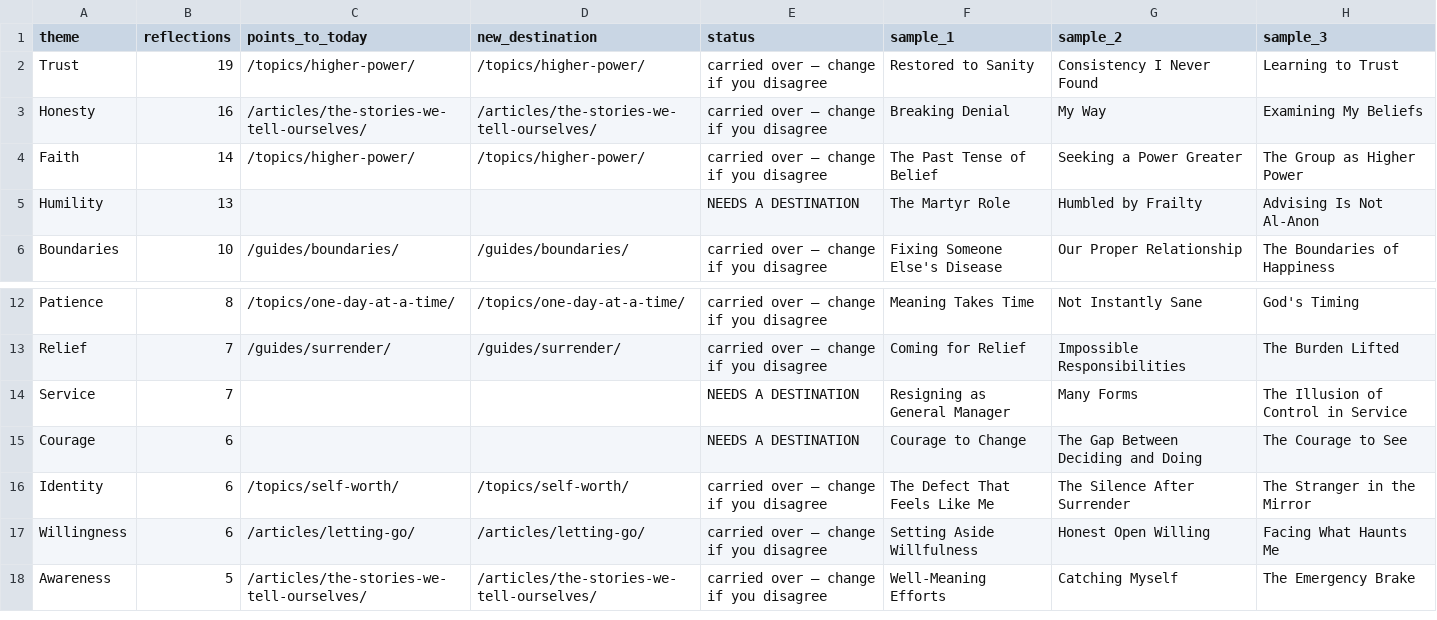
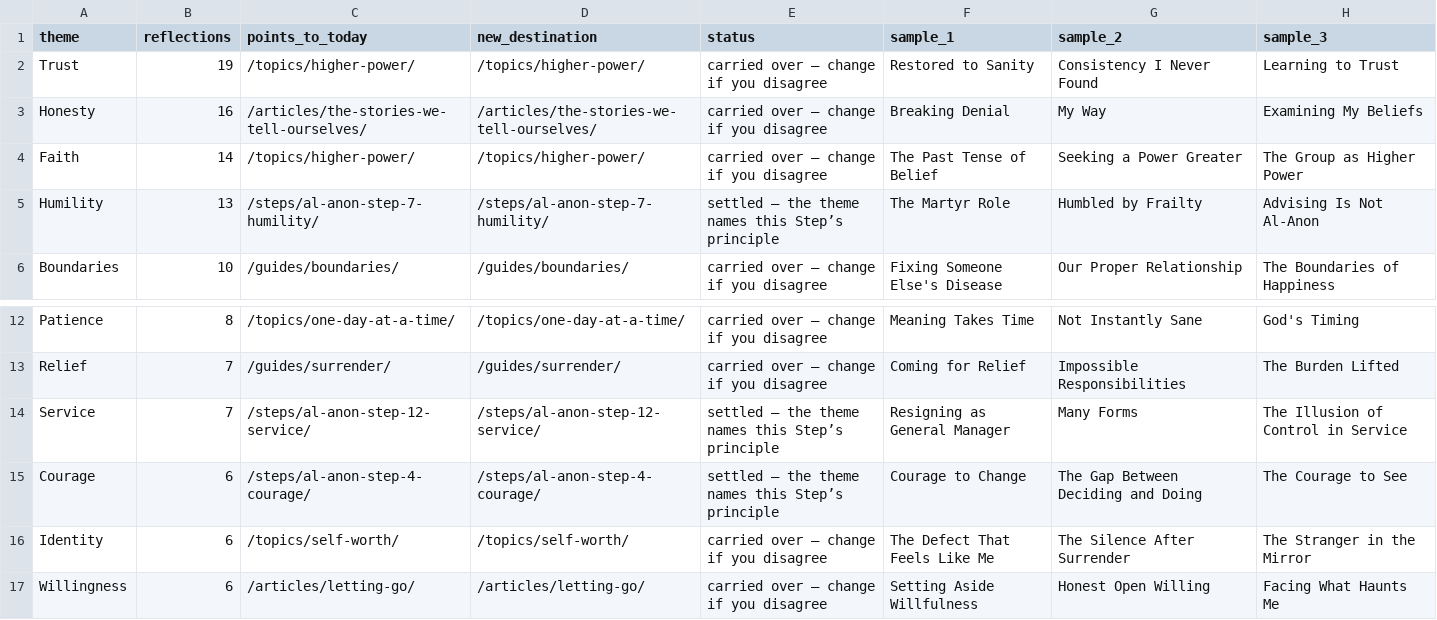
Before and after one commit to nealw98/dailypaths-web, a CSV file: editorial/theme-destinations.csv, drawn as a sheet; only a part is shown, gaps mark what is left out; the shorter side is filled out with more unchanged rows.

```diff
--- a/editorial/theme-destinations.csv
+++ b/editorial/theme-destinations.csv
@@ -4,3 +4,3 @@ Honesty,16,/articles/the-stories-we-tell-ourselves/,/articles/the-stories-we-tel
 Faith,14,/topics/higher-power/,/topics/higher-power/,carried over — change if you disagree,The Past Tense of Belief,Seeking a Power Greater,The Group as Higher Power
-Humility,13,,,NEEDS A DESTINATION,The Martyr Role,Humbled by Frailty,Advising Is Not Al-Anon
+Humility,13,/steps/al-anon-step-7-humility/,/steps/al-anon-step-7-humility/,settled — the theme names this Step’s principle,The Martyr Role,Humbled by Frailty,Advising Is Not Al-Anon
 Boundaries,10,/guides/boundaries/,/guides/boundaries/,carried over — change if you disagree,Fixing Someone Else's Disease,Our Proper Relationship,The Boundaries of Happiness
@@ -13,4 +13,4 @@ Patience,8,/topics/one-day-at-a-time/,/topics/one-day-at-a-time/,carried over
 Relief,7,/guides/surrender/,/guides/surrender/,carried over — change if you disagree,Coming for Relief,Impossible Responsibilities,The Burden Lifted
-Service,7,,,NEEDS A DESTINATION,Resigning as General Manager,Many Forms,The Illusion of Control in Service
-Courage,6,,,NEEDS A DESTINATION,Courage to Change,The Gap Between Deciding and Doing,The Courage to See
+Service,7,/steps/al-anon-step-12-service/,/steps/al-anon-step-12-service/,settled — the theme names this Step’s principle,Resigning as General Manager,Many Forms,The Illusion of Control in Service
+Courage,6,/steps/al-anon-step-4-courage/,/steps/al-anon-step-4-courage/,settled — the theme names this Step’s principle,Courage to Change,The Gap Between Deciding and Doing,The Courage to See
 Identity,6,/topics/self-worth/,/topics/self-worth/,carried over — change if you disagree,The Defect That Feels Like Me,The Silence After Surrender,The Stranger in the Mirror
```
Also changed, not shown: 3 other files.
